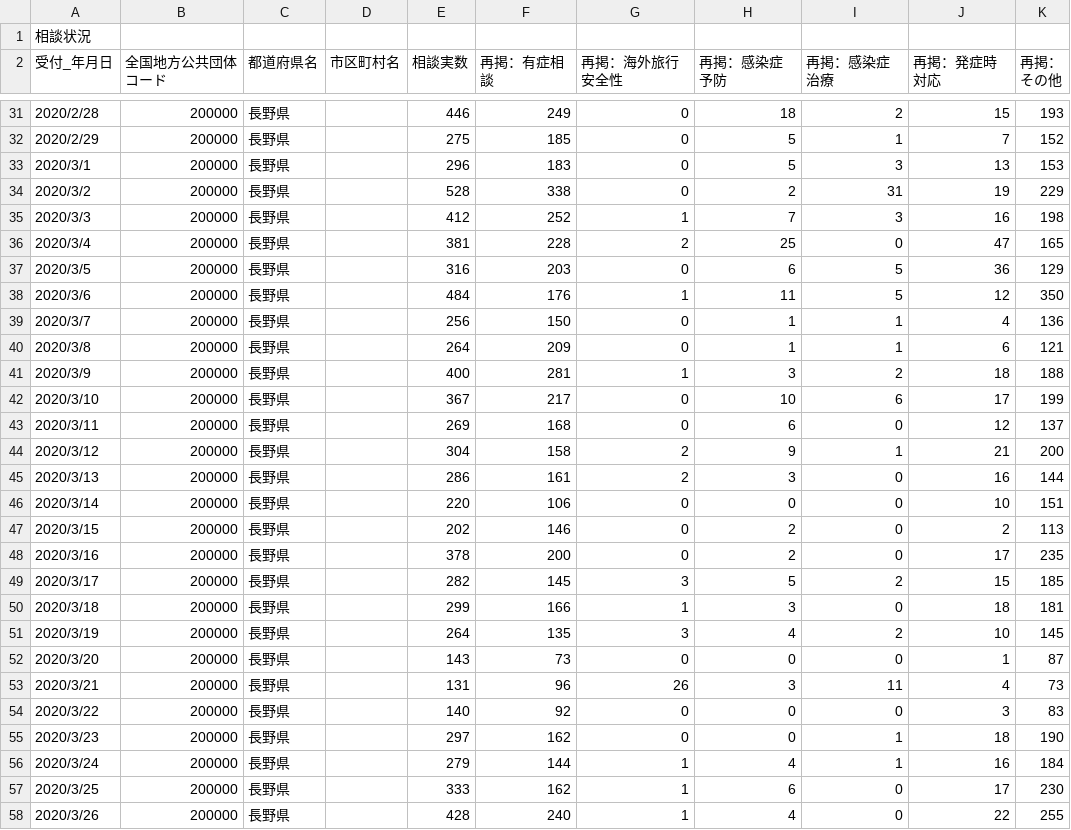
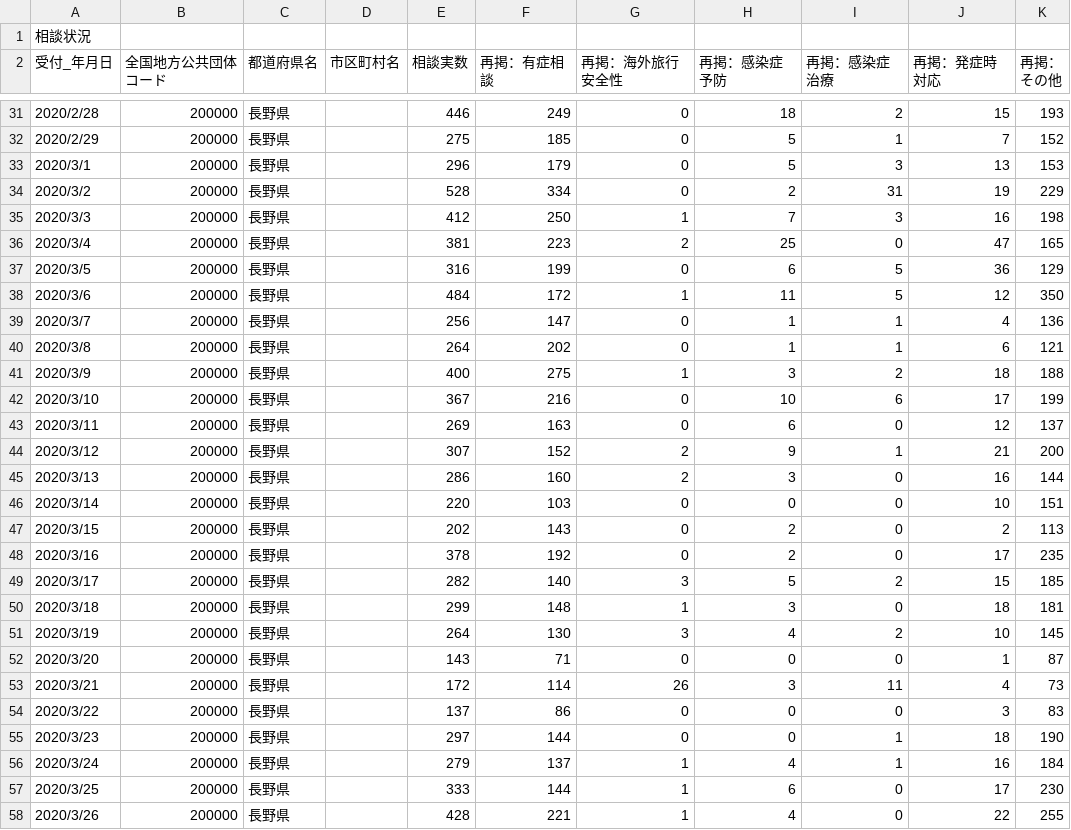
Before and after one commit to wataruoguchi/covid19_nagano_csv_to_json, a CSV file: src/.encoded/200000_nagano_covid19_call_center.csv, drawn as a sheet; only a part is shown, gaps mark what is left out; the diff covers the shown part only.

```diff
--- a/src/.encoded/200000_nagano_covid19_call_center.csv
+++ b/src/.encoded/200000_nagano_covid19_call_center.csv
@@ -33,27 +33,27 @@
 2020/2/29,200000,長野県,,275,185,0,5,1,7,152
-2020/3/1,200000,長野県,,296,183,0,5,3,13,153
-2020/3/2,200000,長野県,,528,338,0,2,31,19,229
-2020/3/3,200000,長野県,,412,252,1,7,3,16,198
-2020/3/4,200000,長野県,,381,228,2,25,0,47,165
-2020/3/5,200000,長野県,,316,203,0,6,5,36,129
-2020/3/6,200000,長野県,,484,176,1,11,5,12,350
-2020/3/7,200000,長野県,,256,150,0,1,1,4,136
-2020/3/8,200000,長野県,,264,209,0,1,1,6,121
-2020/3/9,200000,長野県,,400,281,1,3,2,18,188
-2020/3/10,200000,長野県,,367,217,0,10,6,17,199
-2020/3/11,200000,長野県,,269,168,0,6,0,12,137
-2020/3/12,200000,長野県,,304,158,2,9,1,21,200
-2020/3/13,200000,長野県,,286,161,2,3,0,16,144
-2020/3/14,200000,長野県,,220,106,0,0,0,10,151
-2020/3/15,200000,長野県,,202,146,0,2,0,2,113
-2020/3/16,200000,長野県,,378,200,0,2,0,17,235
-2020/3/17,200000,長野県,,282,145,3,5,2,15,185
-2020/3/18,200000,長野県,,299,166,1,3,0,18,181
-2020/3/19,200000,長野県,,264,135,3,4,2,10,145
-2020/3/20,200000,長野県,,143,73,0,0,0,1,87
-2020/3/21,200000,長野県,,131,96,26,3,11,4,73
-2020/3/22,200000,長野県,,140,92,0,0,0,3,83
-2020/3/23,200000,長野県,,297,162,0,0,1,18,190
-2020/3/24,200000,長野県,,279,144,1,4,1,16,184
-2020/3/25,200000,長野県,,333,162,1,6,0,17,230
-2020/3/26,200000,長野県,,428,240,1,4,0,22,255
+2020/3/1,200000,長野県,,296,179,0,5,3,13,153
+2020/3/2,200000,長野県,,528,334,0,2,31,19,229
+2020/3/3,200000,長野県,,412,250,1,7,3,16,198
+2020/3/4,200000,長野県,,381,223,2,25,0,47,165
+2020/3/5,200000,長野県,,316,199,0,6,5,36,129
+2020/3/6,200000,長野県,,484,172,1,11,5,12,350
+2020/3/7,200000,長野県,,256,147,0,1,1,4,136
+2020/3/8,200000,長野県,,264,202,0,1,1,6,121
+2020/3/9,200000,長野県,,400,275,1,3,2,18,188
+2020/3/10,200000,長野県,,367,216,0,10,6,17,199
+2020/3/11,200000,長野県,,269,163,0,6,0,12,137
+2020/3/12,200000,長野県,,307,152,2,9,1,21,200
+2020/3/13,200000,長野県,,286,160,2,3,0,16,144
+2020/3/14,200000,長野県,,220,103,0,0,0,10,151
+2020/3/15,200000,長野県,,202,143,0,2,0,2,113
+2020/3/16,200000,長野県,,378,192,0,2,0,17,235
+2020/3/17,200000,長野県,,282,140,3,5,2,15,185
+2020/3/18,200000,長野県,,299,148,1,3,0,18,181
+2020/3/19,200000,長野県,,264,130,3,4,2,10,145
+2020/3/20,200000,長野県,,143,71,0,0,0,1,87
+2020/3/21,200000,長野県,,172,114,26,3,11,4,73
+2020/3/22,200000,長野県,,137,86,0,0,0,3,83
+2020/3/23,200000,長野県,,297,144,0,0,1,18,190
+2020/3/24,200000,長野県,,279,137,1,4,1,16,184
+2020/3/25,200000,長野県,,333,144,1,6,0,17,230
+2020/3/26,200000,長野県,,428,221,1,4,0,22,255
```
Also changed, not shown: 3 added rows and 5 edited cells elsewhere in this file, src/.encoded/200000_nagano_covid19_test_count.csv, src/.encoded/call_center.csv, 4 other files.
